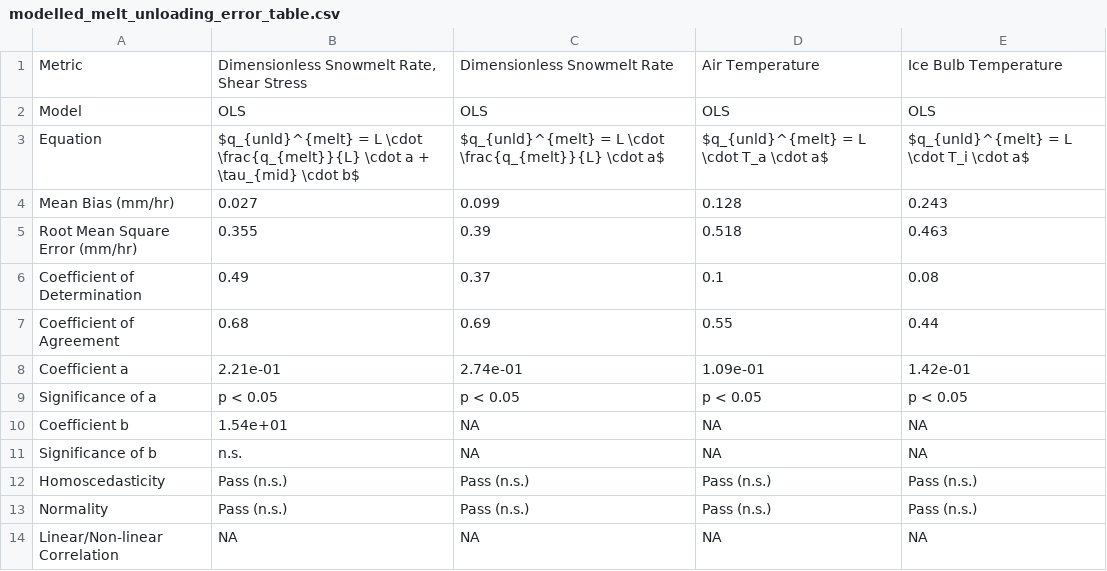
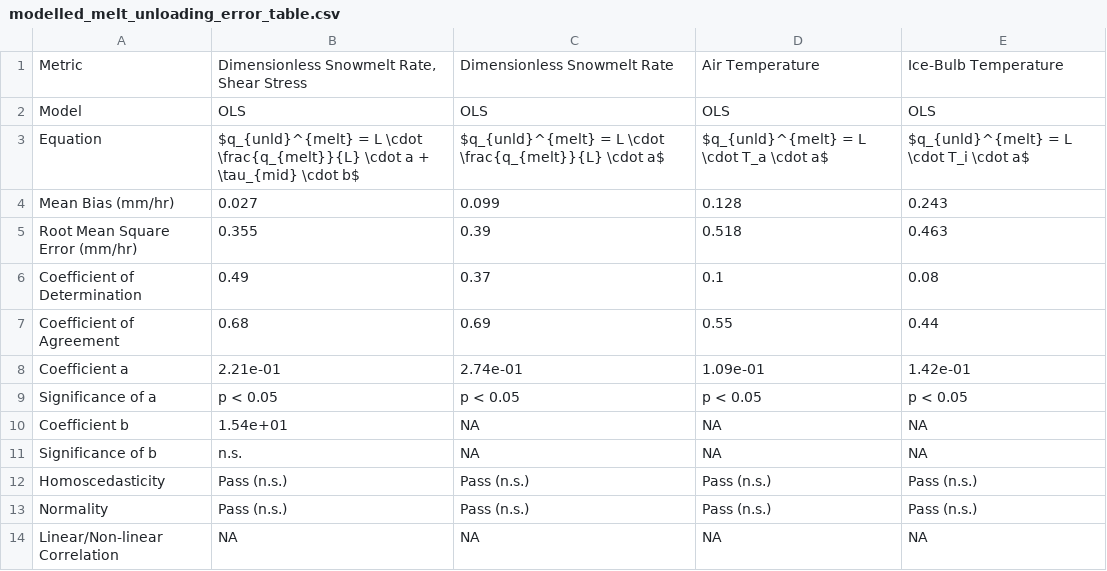
Before and after one commit to acebulsk/ablation-paper, a CSV file: data/results/modelled_melt_unloading_error_table.csv, drawn as a sheet.

```diff
--- a/data/results/modelled_melt_unloading_error_table.csv
+++ b/data/results/modelled_melt_unloading_error_table.csv
@@ -1,2 +1,2 @@
-"Metric","Dimensionless Snowmelt Rate, Shear Stress","Dimensionless Snowmelt Rate","Air Temperature","Ice Bulb Temperature"
+"Metric","Dimensionless Snowmelt Rate, Shear Stress","Dimensionless Snowmelt Rate","Air Temperature","Ice-Bulb Temperature"
 "Model","OLS","OLS","OLS","OLS"
```
Also changed, not shown: data/results/modelled_combined_wind_tau_others_unloading_error_table.csv, data/results/modelled_unld_melt_ratio_error_table.csv, 8 other files.
